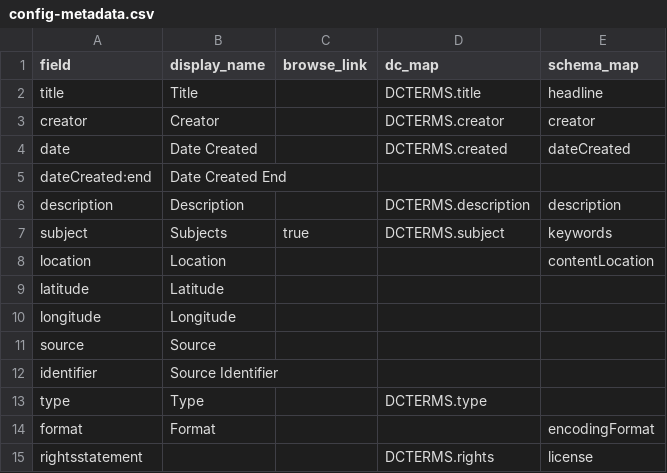
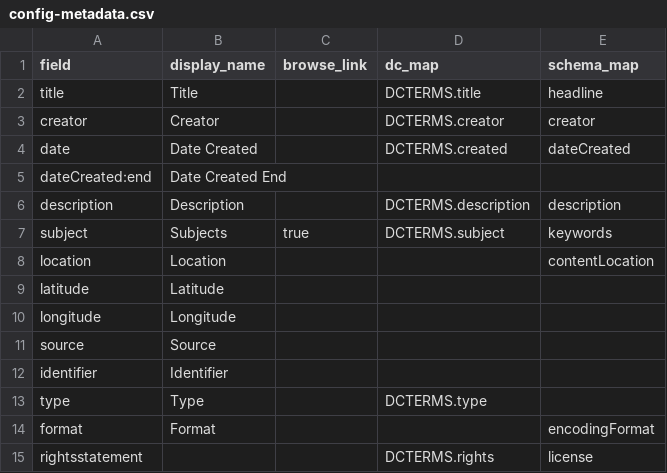
Before and after one commit to latahcountyhistoricalsociety/deary-pilot, a CSV file: _data/config-metadata.csv, drawn as a sheet.

```diff
--- a/_data/config-metadata.csv
+++ b/_data/config-metadata.csv
@@ -11,3 +11,3 @@ longitude,Longitude
 source,Source
-identifier,Source Identifier
+identifier,Identifier
 type,Type,,DCTERMS.type
```
Also changed, not shown: _data/deary_04.csv, 2 other files.
